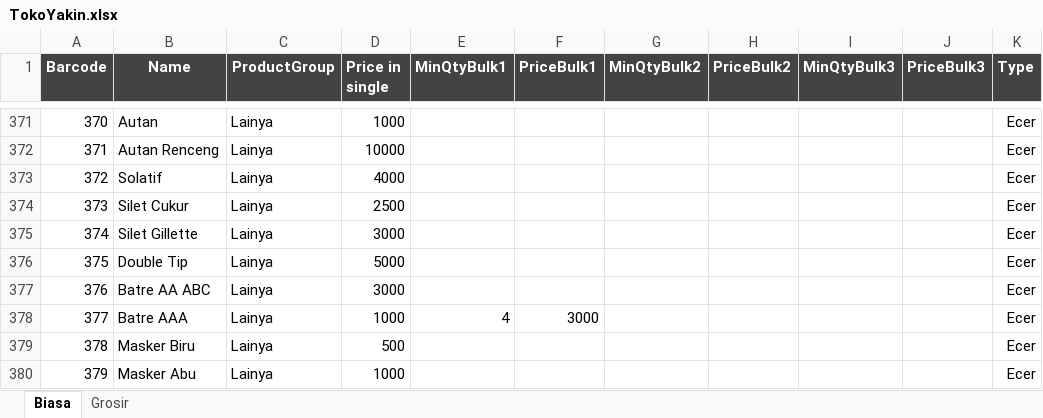
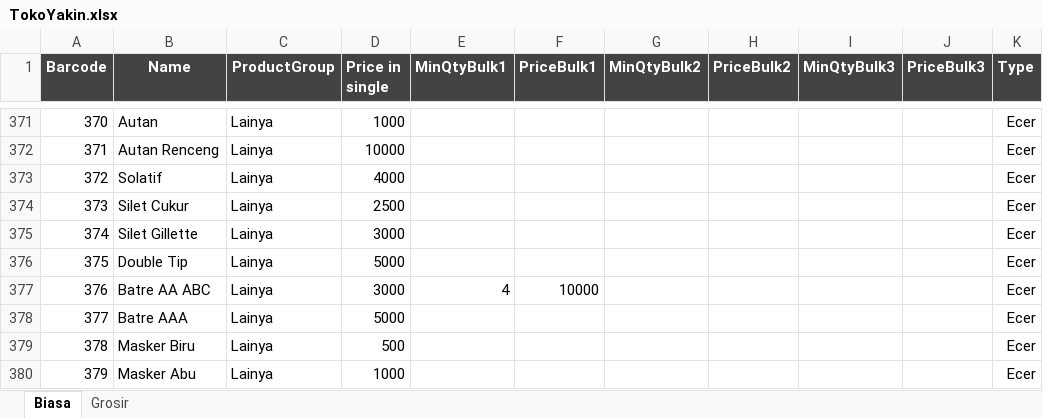
Before and after one commit to rudiath95/toko-yakin, an Excel workbook: TokoYakin.xlsx, sheet Biasa, drawn as a sheet; only a part is shown, gaps mark what is left out; values as stored, in another font and other column widths than the file's, no borders; charts and pictures and conditional formats not drawn; the diff names each change by its address in the sheet, - before the commit and + after, or states it on an @@ line.

```diff
--- a/TokoYakin.xlsx (sheet Biasa)
+++ b/TokoYakin.xlsx (sheet Biasa)
-E377 (MinQtyBulk1): (empty)
+E377 (MinQtyBulk1): 4
-F377 (PriceBulk1): (empty)
+F377 (PriceBulk1): 10000
-D378 (Price in single): 1000
+D378 (Price in single): 5000
-E378 (MinQtyBulk1): 4
+E378 (MinQtyBulk1): (empty)
-F378 (PriceBulk1): 3000
+F378 (PriceBulk1): (empty)
```
Also changed, not shown: sheet Grosir.
